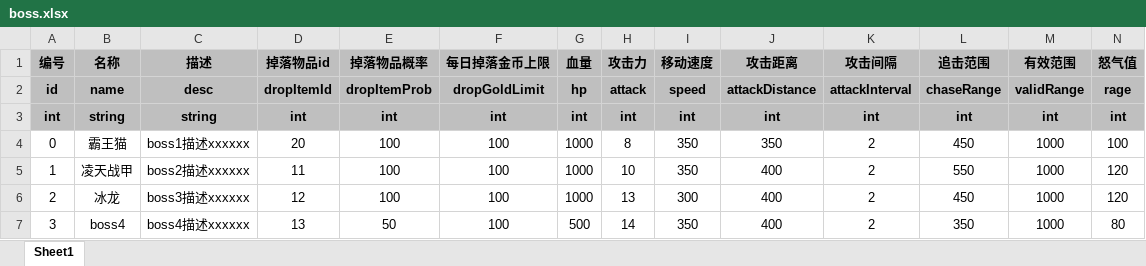
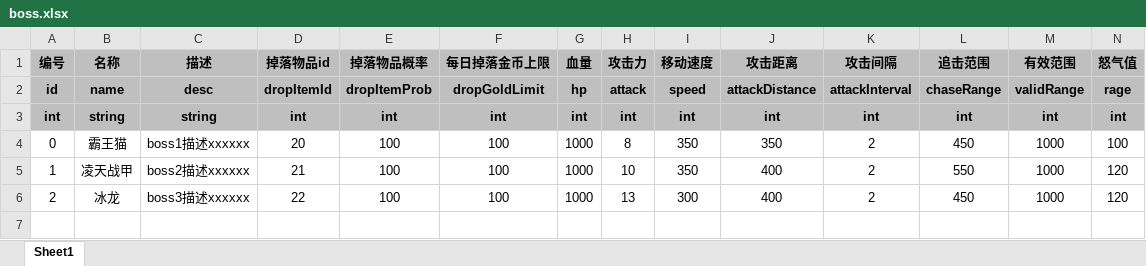
Before and after one commit to UNANSWANG/escape, an Excel workbook: excel/boss.xlsx, sheet Sheet1, drawn as a sheet; only a part is shown; values as stored, in another font and other column widths than the file's, no borders; rows hold the shown columns only; the diff names each change by its address in the sheet, - before the commit and + after, or states it on an @@ line.

```diff
--- a/excel/boss.xlsx (sheet Sheet1)
+++ b/excel/boss.xlsx (sheet Sheet1)
-D5 (掉落物品id): 11
+D5 (掉落物品id): 21
-D6 (掉落物品id): 12
+D6 (掉落物品id): 22
-row 7: 3 | boss4 | boss4描述xxxxxx | 13 | 50 | 100 | 500 | 14 | 350 | 400 | 2 | 350 | 1000 | 80
```
Also changed, not shown: 19 other files.
